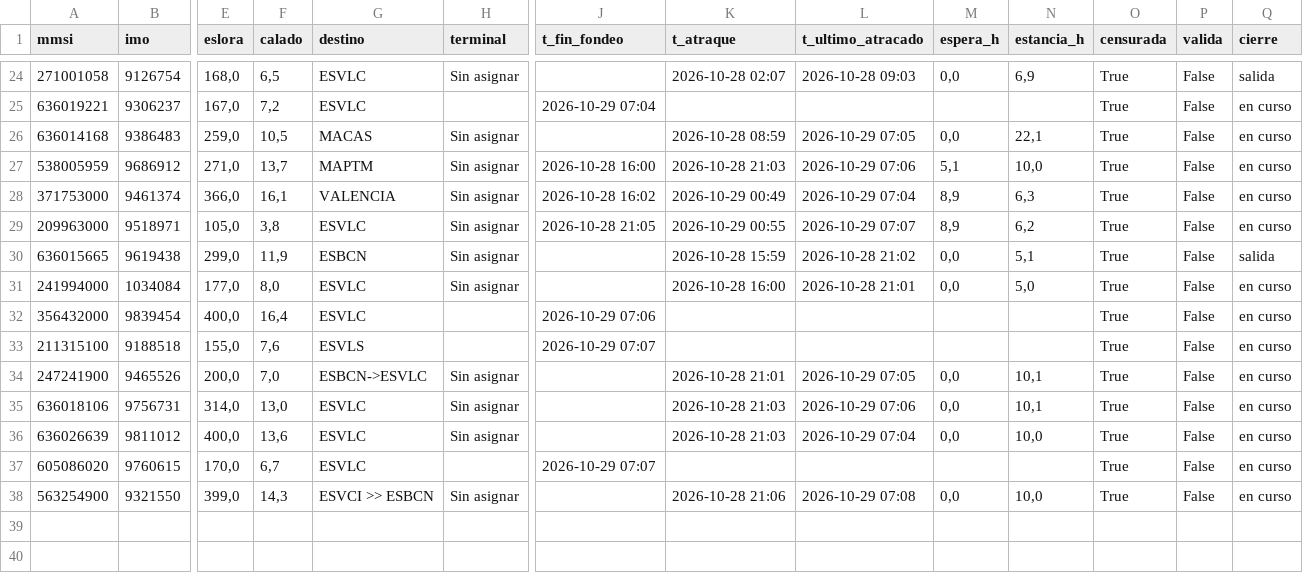
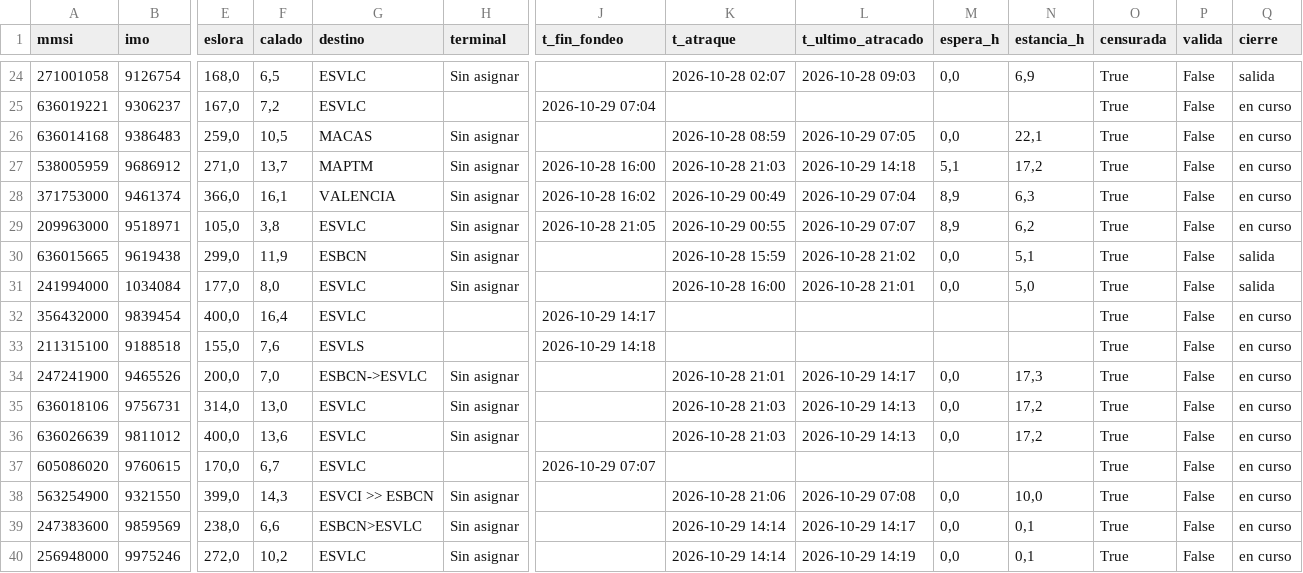
Before and after one commit to prepuccio67/ais-valencia-tfg, a CSV file: salidas/escalas.csv, drawn as a sheet; only a part is shown, gaps mark what is left out; rows hold the shown columns only; the diff covers the shown part only; the diff names each change by its address in the sheet, - before the commit and + after, or states it on an @@ line.

```diff
--- a/salidas/escalas.csv
+++ b/salidas/escalas.csv
-L27 (t_ultimo_atracado): 2026-10-29 07:06
+L27 (t_ultimo_atracado): 2026-10-29 14:18
-N27 (estancia_h): 10,0
+N27 (estancia_h): 17,2
-Q31 (cierre): en curso
+Q31 (cierre): salida
-J32 (t_fin_fondeo): 2026-10-29 07:06
+J32 (t_fin_fondeo): 2026-10-29 14:17
-J33 (t_fin_fondeo): 2026-10-29 07:07
+J33 (t_fin_fondeo): 2026-10-29 14:18
-L34 (t_ultimo_atracado): 2026-10-29 07:05
+L34 (t_ultimo_atracado): 2026-10-29 14:17
-N34 (estancia_h): 10,1
+N34 (estancia_h): 17,3
-L35 (t_ultimo_atracado): 2026-10-29 07:06
+L35 (t_ultimo_atracado): 2026-10-29 14:13
-N35 (estancia_h): 10,1
+N35 (estancia_h): 17,2
-L36 (t_ultimo_atracado): 2026-10-29 07:04
+L36 (t_ultimo_atracado): 2026-10-29 14:13
-N36 (estancia_h): 10,0
+N36 (estancia_h): 17,2
+row 39: 247383600 | 9859569 | 238,0 | 6,6 | ESBCN>ESVLC | Sin asignar |  | 2026-10-29 14:14 | 2026-10-29 14:17 | 0,0 | 0,1 | True | False | en curso
+row 40: 256948000 | 9975246 | 272,0 | 10,2 | ESVLC | Sin asignar |  | 2026-10-29 14:14 | 2026-10-29 14:19 | 0,0 | 0,1 | True | False | en curso
```
Also changed, not shown: 11 edited cells elsewhere in this file, datos/estaticos_2026-10-29.csv, salidas/cobertura.csv, 3 other files.
